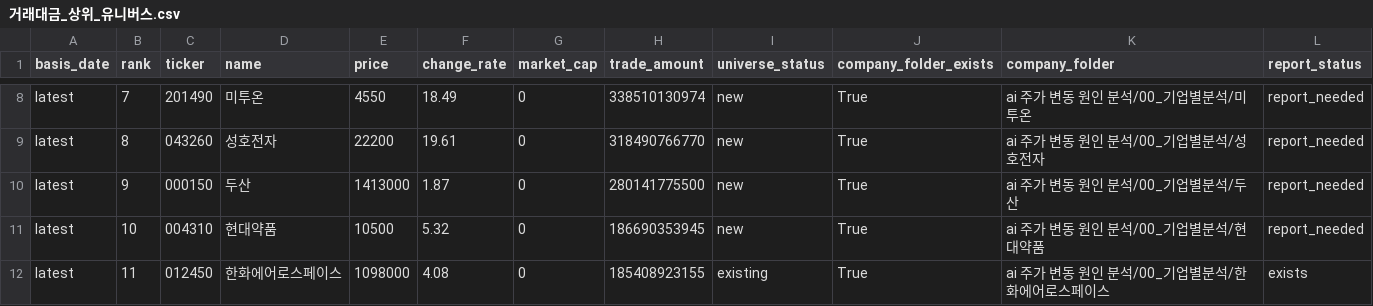
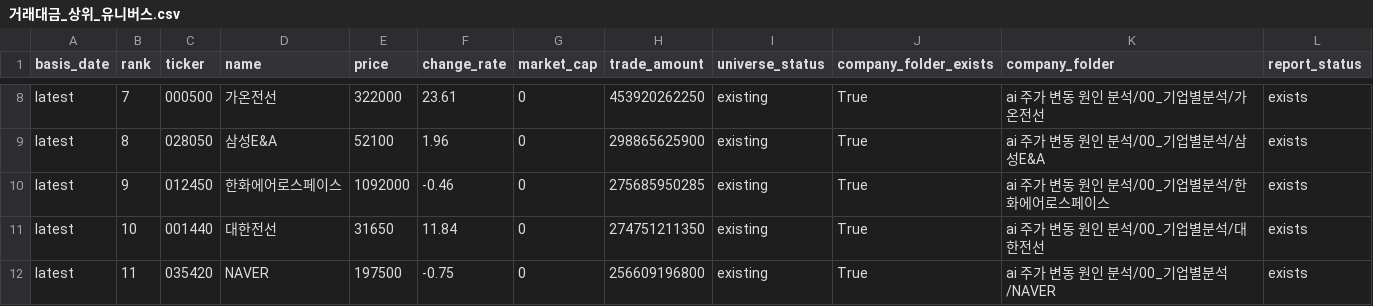
Before and after one commit to Lee-D-S/stock-signal-lab, a CSV file: ai 주가 변동 원인 분석/07_전략신호/00_유니버스/거래대금_상위_유니버스.csv, drawn as a sheet; only a part is shown, gaps mark what is left out; the diff covers the shown part only; the diff names each change by its address in the sheet, - before the commit and + after, or states it on an @@ line.

```diff
--- a/ai 주가 변동 원인 분석/07_전략신호/00_유니버스/거래대금_상위_유니버스.csv
+++ b/ai 주가 변동 원인 분석/07_전략신호/00_유니버스/거래대금_상위_유니버스.csv
-C8 (ticker): 201490
+C8 (ticker): 000500
-D8 (name): 미투온
+D8 (name): 가온전선
-E8 (price): 4550
+E8 (price): 322000
-F8 (change_rate): 18.49
+F8 (change_rate): 23.61
-H8 (trade_amount): 338510130974
+H8 (trade_amount): 453920262250
-I8:I11 (universe_status): new
+I8:I11 (universe_status): existing
-K8 (company_folder): ai 주가 변동 원인 분석/00_기업별분석/미투온
+K8 (company_folder): ai 주가 변동 원인 분석/00_기업별분석/가온전선
-L8:L11 (report_status): report_needed
+L8:L11 (report_status): exists
-C9 (ticker): 043260
+C9 (ticker): 028050
-D9 (name): 성호전자
+D9 (name): 삼성E&A
-E9 (price): 22200
+E9 (price): 52100
-F9 (change_rate): 19.61
+F9 (change_rate): 1.96
-H9 (trade_amount): 318490766770
+H9 (trade_amount): 298865625900
-K9 (company_folder): ai 주가 변동 원인 분석/00_기업별분석/성호전자
+K9 (company_folder): ai 주가 변동 원인 분석/00_기업별분석/삼성E&A
-C10 (ticker): 000150
+C10 (ticker): 012450
-D10 (name): 두산
+D10 (name): 한화에어로스페이스
-E10 (price): 1413000
+E10 (price): 1092000
-F10 (change_rate): 1.87
+F10 (change_rate): -0.46
-H10 (trade_amount): 280141775500
+H10 (trade_amount): 275685950285
-K10 (company_folder): ai 주가 변동 원인 분석/00_기업별분석/두산
+K10 (company_folder): ai 주가 변동 원인 분석/00_기업별분석/한화에어로스페이스
-C11 (ticker): 004310
+C11 (ticker): 001440
-D11 (name): 현대약품
+D11 (name): 대한전선
-E11 (price): 10500
+E11 (price): 31650
-F11 (change_rate): 5.32
+F11 (change_rate): 11.84
-H11 (trade_amount): 186690353945
+H11 (trade_amount): 274751211350
-K11 (company_folder): ai 주가 변동 원인 분석/00_기업별분석/현대약품
+K11 (company_folder): ai 주가 변동 원인 분석/00_기업별분석/대한전선
-C12 (ticker): 012450
+C12 (ticker): 035420
-D12 (name): 한화에어로스페이스
+D12 (name): NAVER
-E12 (price): 1098000
+E12 (price): 197500
-F12 (change_rate): 4.08
+F12 (change_rate): -0.75
-H12 (trade_amount): 185408923155
+H12 (trade_amount): 256609196800
-K12 (company_folder): ai 주가 변동 원인 분석/00_기업별분석/한화에어로스페이스
+K12 (company_folder): ai 주가 변동 원인 분석/00_기업별분석/NAVER
```
Also changed, not shown: 158 edited cells elsewhere in this file, ai 주가 변동 원인 분석/07_전략신호/00_유니버스/거래대금_상위_누적_유니버스.csv, ai 주가 변동 원인 분석/07_전략신호/03_외국인수급/외국인순매수_연속_후보.csv, 18 other files.
